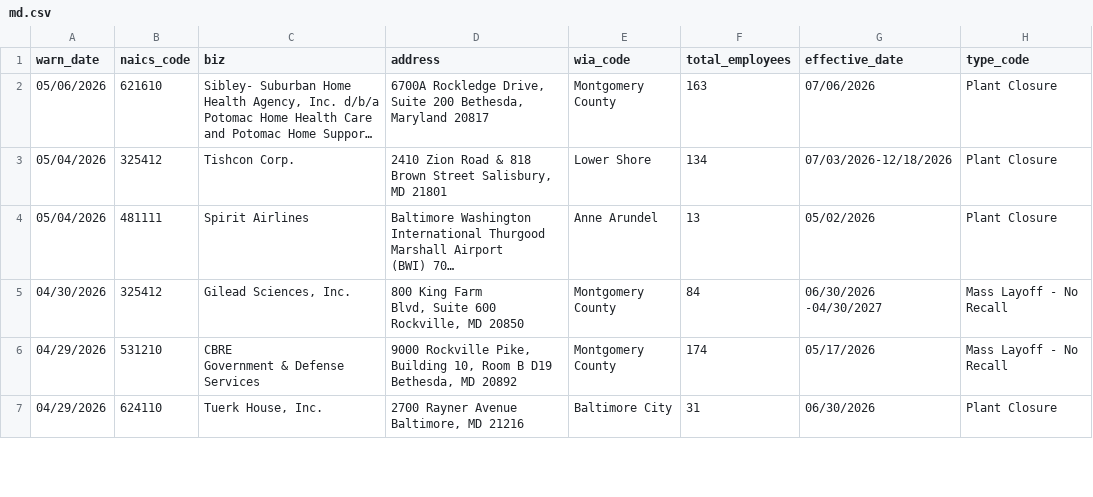
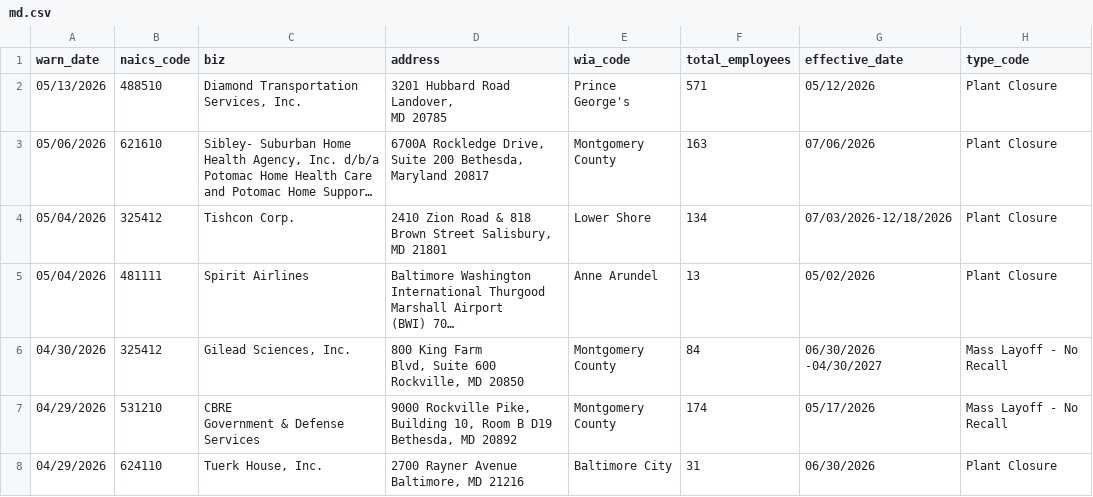
Before and after one commit to MohitPanpaliya/New-Repo, a CSV file: data/md.csv, drawn as a sheet; only a part is shown; long unchanged cells end in …; ↵ is a line break in a cell; the diff names each change by its address in the sheet, - before the commit and + after, or states it on an @@ line.

```diff
--- a/data/md.csv
+++ b/data/md.csv
+row 2: 05/13/2026 | 488510 | Diamond Transportation Services, Inc. | 3201 Hubbard Road Landover, ↵ MD 20785 | Prince George's | 571 | 05/12/2026 | Plant Closure
```
